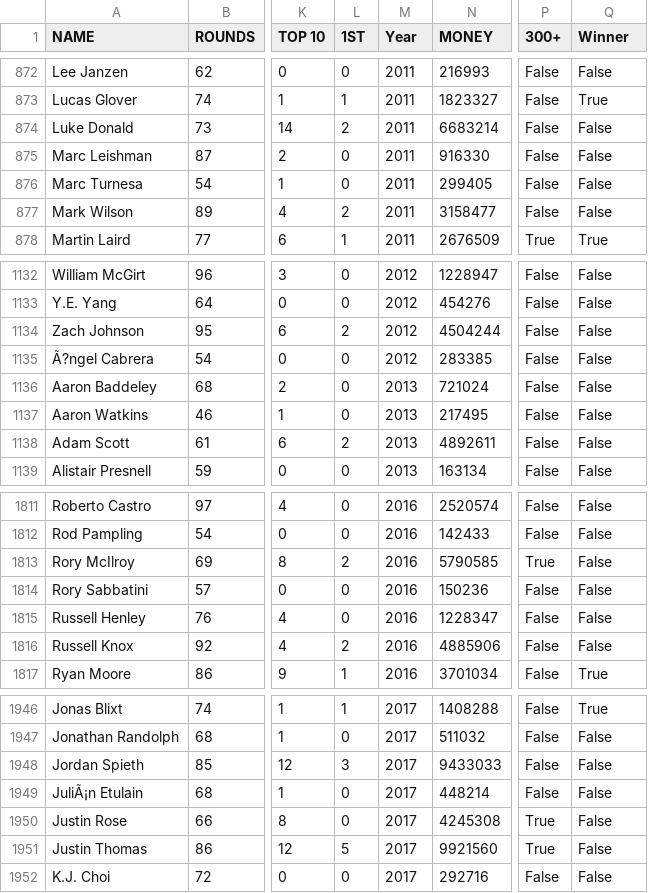
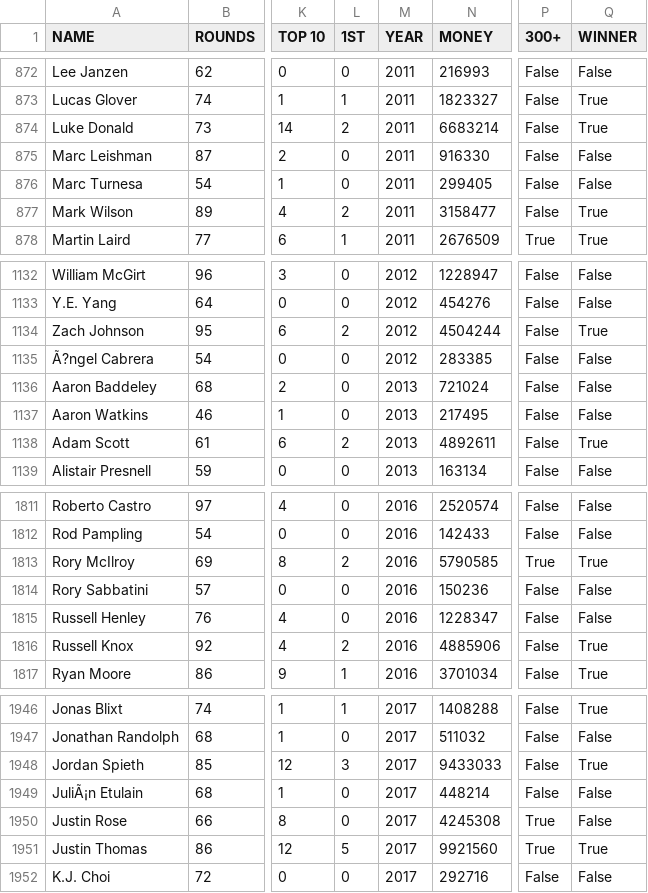
Before and after one commit to filipbagen/golf-performance-analysis, a CSV file: data/processed/pgatour_cleaned.csv, drawn as a sheet; only a part is shown, gaps mark what is left out; the diff covers the shown part only; the diff names each change by its address in the sheet, - before the commit and + after, or states it on an @@ line.

```diff
--- a/data/processed/pgatour_cleaned.csv
+++ b/data/processed/pgatour_cleaned.csv
-M1: Year
+M1: YEAR
-Q1: Winner
+Q1: WINNER
-Q874 (WINNER): False
+Q874 (WINNER): True
-Q877 (WINNER): False
+Q877 (WINNER): True
-Q1134 (WINNER): False
+Q1134 (WINNER): True
-Q1138 (WINNER): False
+Q1138 (WINNER): True
-Q1813 (WINNER): False
+Q1813 (WINNER): True
-Q1816 (WINNER): False
+Q1816 (WINNER): True
-Q1948 (WINNER): False
+Q1948 (WINNER): True
-Q1951 (WINNER): False
+Q1951 (WINNER): True
```
Also changed, not shown: 62 edited cells elsewhere in this file, 1 other file.
